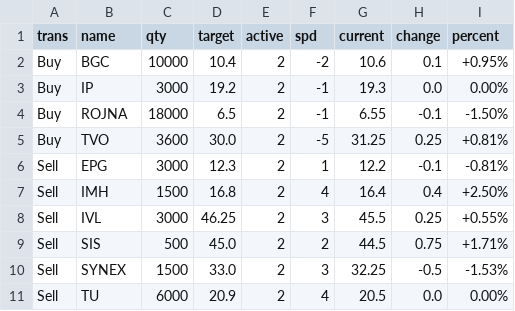
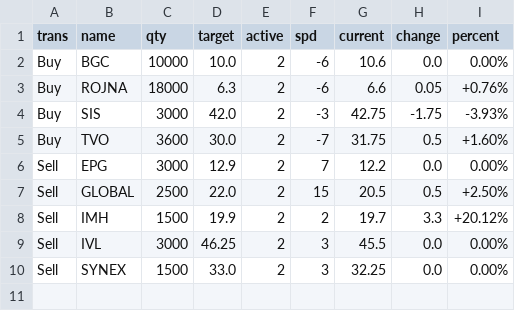
Before and after one commit to santimcs/A8, a CSV file: Data/ORDERS-PLACED.csv, drawn as a sheet.

```diff
--- a/Data/ORDERS-PLACED.csv
+++ b/Data/ORDERS-PLACED.csv
@@ -1,11 +1,10 @@
 trans,name,qty,target,active,spd,current,change,percent
-Buy,BGC,10000,10.4,2,-2,10.6,0.1,+0.95%
-Buy,IP,3000,19.2,2,-1,19.3,0.0,0.00%
-Buy,ROJNA,18000,6.5,2,-1,6.55,-0.1,-1.50%
-Buy,TVO,3600,30.0,2,-5,31.25,0.25,+0.81%
-Sell,EPG,3000,12.3,2,1,12.2,-0.1,-0.81%
-Sell,IMH,1500,16.8,2,4,16.4,0.4,+2.50%
-Sell,IVL,3000,46.25,2,3,45.5,0.25,+0.55%
-Sell,SIS,500,45.0,2,2,44.5,0.75,+1.71%
-Sell,SYNEX,1500,33.0,2,3,32.25,-0.5,-1.53%
-Sell,TU,6000,20.9,2,4,20.5,0.0,0.00%
+Buy,BGC,10000,10.0,2,-6,10.6,0.0,0.00%
+Buy,ROJNA,18000,6.3,2,-6,6.6,0.05,+0.76%
+Buy,SIS,3000,42.0,2,-3,42.75,-1.75,-3.93%
+Buy,TVO,3600,30.0,2,-7,31.75,0.5,+1.60%
+Sell,EPG,3000,12.9,2,7,12.2,0.0,0.00%
+Sell,GLOBAL,2500,22.0,2,15,20.5,0.5,+2.50%
+Sell,IMH,1500,19.9,2,2,19.7,3.3,+20.12%
+Sell,IVL,3000,46.25,2,3,45.5,0.0,0.00%
+Sell,SYNEX,1500,33.0,2,3,32.25,0.0,0.00%
```
Also changed, not shown: Data/orders-log.csv, Data/orders.csv, 3 other files.
